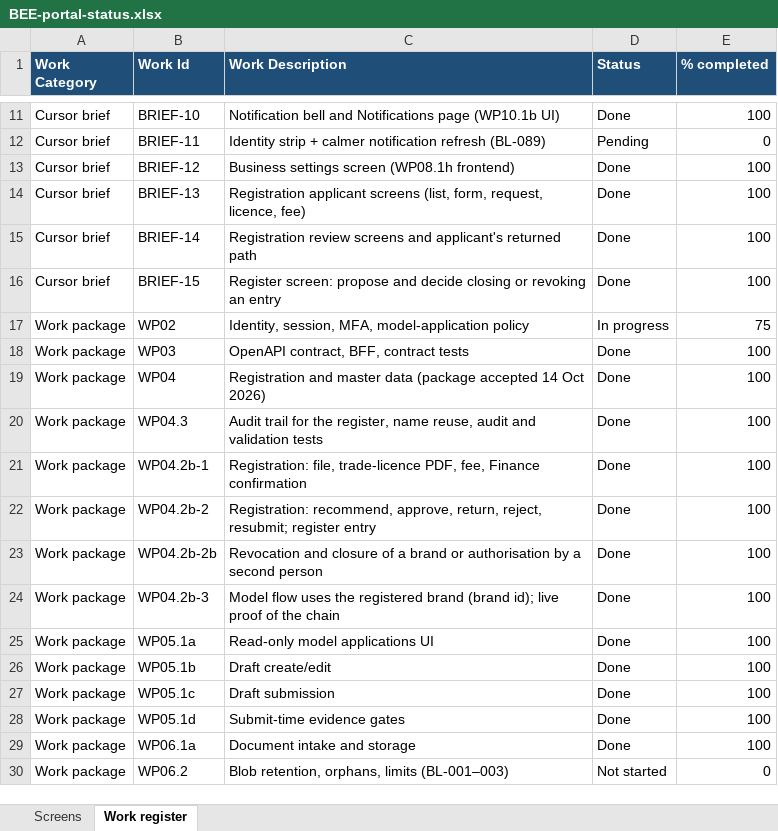
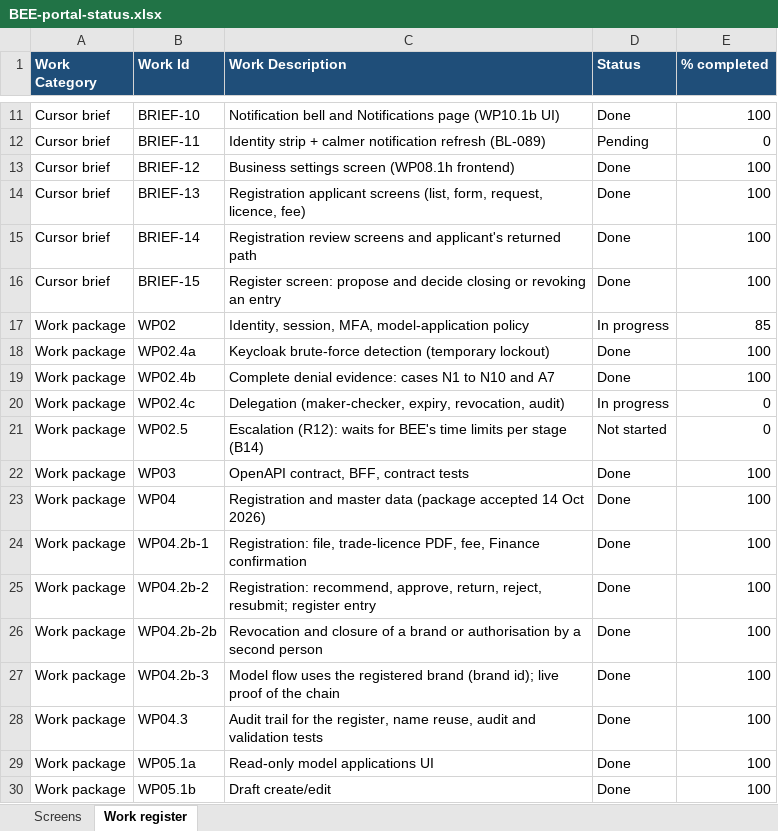
Before and after one commit to khannas43/BEE, an Excel workbook: docs/tracking/BEE-portal-status.xlsx, sheet Work register, drawn as a sheet; only a part is shown, gaps mark what is left out; the shorter side is filled out with more unchanged rows; values as stored, in another font and other column widths than the file's, no borders; the diff names each change by its address in the sheet, - before the commit and + after, or states it on an @@ line.

```diff
--- a/docs/tracking/BEE-portal-status.xlsx (sheet Work register)
+++ b/docs/tracking/BEE-portal-status.xlsx (sheet Work register)
-E17 (% completed): 75
+E17 (% completed): 85
+row 18: Work package | WP02.4a | Keycloak brute-force detection (temporary lockout) | Done | 100
+row 19: Work package | WP02.4b | Complete denial evidence: cases N1 to N10 and A7 | Done | 100
+row 20: Work package | WP02.4c | Delegation (maker-checker, expiry, revocation, audit) | In progress | 0
+row 21: Work package | WP02.5 | Escalation (R12): waits for BEE's time limits per stage (B14) | Not started | 0
@@ row 20 moved to row 28: Work package @@
```
Also changed, not shown: 2 other files.
